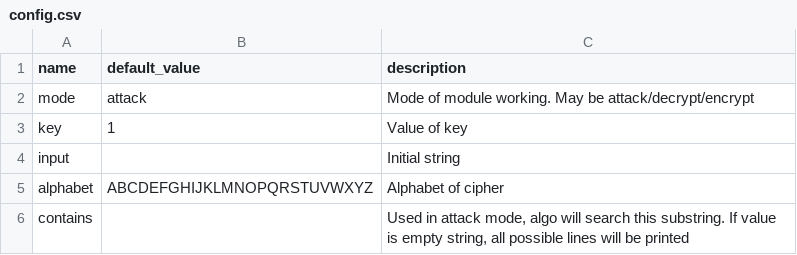
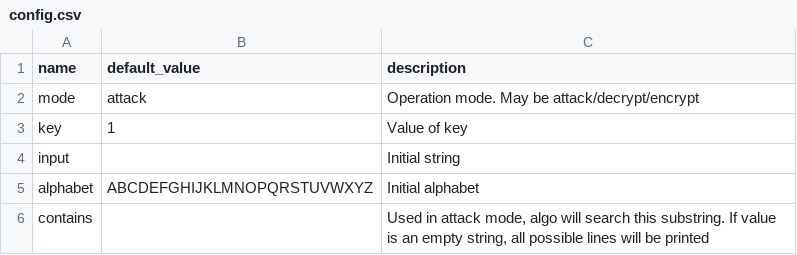
Before and after one commit to Cryptosploit/cryptosploit, a CSV file: modules/symmetric/rot/config.csv, drawn as a sheet.

```diff
--- a/modules/symmetric/rot/config.csv
+++ b/modules/symmetric/rot/config.csv
@@ -1,6 +1,6 @@
 name,default_value,description
-mode,attack,"Mode of module working. May be attack/decrypt/encrypt"
+mode,attack,"Operation mode. May be attack/decrypt/encrypt"
 key,1,"Value of key"
 input,,"Initial string"
-alphabet,ABCDEFGHIJKLMNOPQRSTUVWXYZ,"Alphabet of cipher"
-contains,,"Used in attack mode, algo will search this substring. If value is empty string, all possible lines will be printed"
+alphabet,ABCDEFGHIJKLMNOPQRSTUVWXYZ,"Initial alphabet"
+contains,,"Used in attack mode, algo will search this substring. If value is an empty string, all possible lines will be printed"
```
Also changed, not shown: 2 other files.
